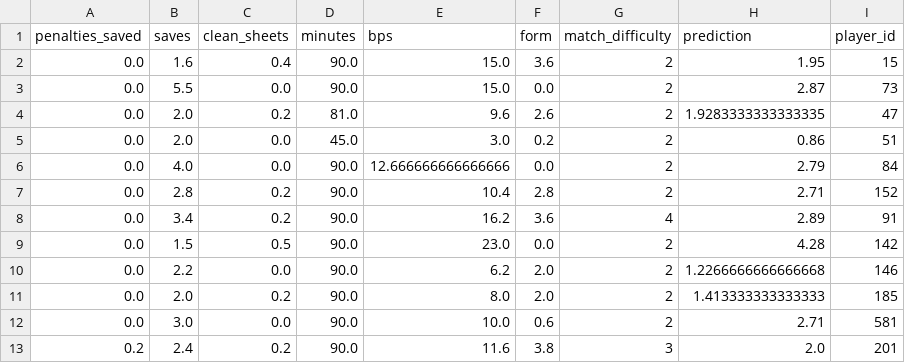
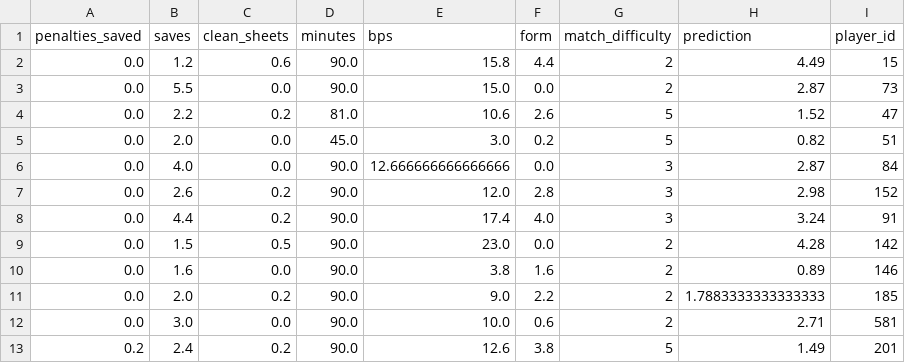
Before and after one commit to MysticAhmed/FantasyPremierLeague, a CSV file: CSV_Files/goalie_predictions.csv, drawn as a sheet; only a part is shown; the diff covers the shown part only.

```diff
--- a/CSV_Files/goalie_predictions.csv
+++ b/CSV_Files/goalie_predictions.csv
@@ -1,13 +1,13 @@
 penalties_saved,saves,clean_sheets,minutes,bps,form,match_difficulty,prediction,player_id
-0.0,1.6,0.4,90.0,15.0,3.6,2,1.95,15
+0.0,1.2,0.6,90.0,15.8,4.4,2,4.49,15
 0.0,5.5,0.0,90.0,15.0,0.0,2,2.87,73
-0.0,2.0,0.2,81.0,9.6,2.6,2,1.9283333333333335,47
-0.0,2.0,0.0,45.0,3.0,0.2,2,0.86,51
-0.0,4.0,0.0,90.0,12.666666666666666,0.0,2,2.79,84
-0.0,2.8,0.2,90.0,10.4,2.8,2,2.71,152
-0.0,3.4,0.2,90.0,16.2,3.6,4,2.89,91
+0.0,2.2,0.2,81.0,10.6,2.6,5,1.52,47
+0.0,2.0,0.0,45.0,3.0,0.2,5,0.82,51
+0.0,4.0,0.0,90.0,12.666666666666666,0.0,3,2.87,84
+0.0,2.6,0.2,90.0,12.0,2.8,3,2.98,152
+0.0,4.4,0.2,90.0,17.4,4.0,3,3.24,91
 0.0,1.5,0.5,90.0,23.0,0.0,2,4.28,142
-0.0,2.2,0.0,90.0,6.2,2.0,2,1.2266666666666668,146
-0.0,2.0,0.2,90.0,8.0,2.0,2,1.413333333333333,185
+0.0,1.6,0.0,90.0,3.8,1.6,2,0.89,146
+0.0,2.0,0.2,90.0,9.0,2.2,2,1.7883333333333333,185
 0.0,3.0,0.0,90.0,10.0,0.6,2,2.71,581
-0.2,2.4,0.2,90.0,11.6,3.8,3,2.0,201
+0.2,2.4,0.2,90.0,12.6,3.8,5,1.49,201
```
Also changed, not shown: 2 added rows and 79 edited cells elsewhere in this file, CSV_Files/defender_predictions.csv, CSV_Files/forward_predictions.csv, 1 other file.
